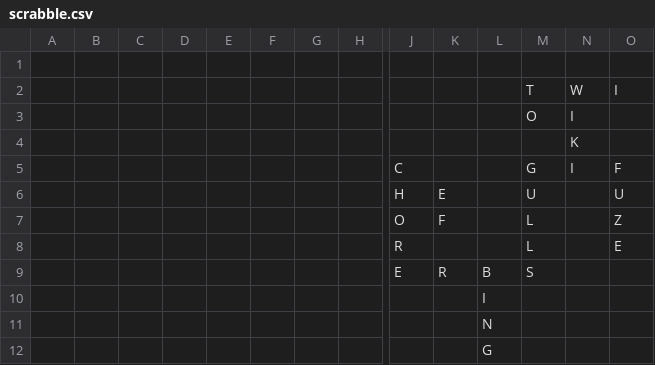
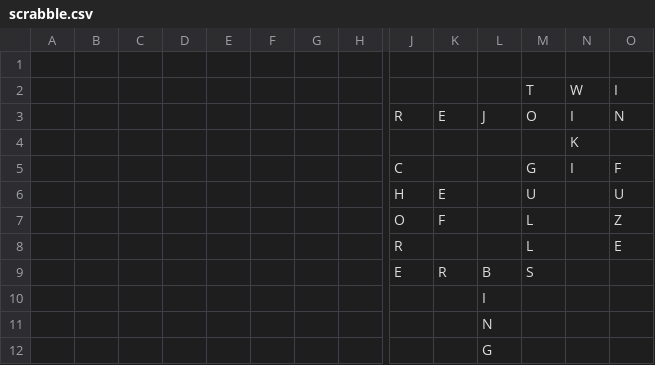
Before and after one commit to daflad/scrabble.nehpets.co.uk, a CSV file: scrabble.csv, drawn as a sheet; only a part is shown, gaps mark what is left out; removed rows and columns are numbered as before the commit, all else as after; rows hold the shown columns only; the diff names each change by its address in the sheet, - before the commit and + after, or states it on an @@ line.

Commit message:
Game 2020/05/24;Player=Mum;Turn=3

```diff
--- a/scrabble.csv
+++ b/scrabble.csv
-row 3:  |  |  |  |  |  |  |  |  |  |  | O | I
+row 3:  |  |  |  |  |  |  |  | R | E | J | O | I | N
```
